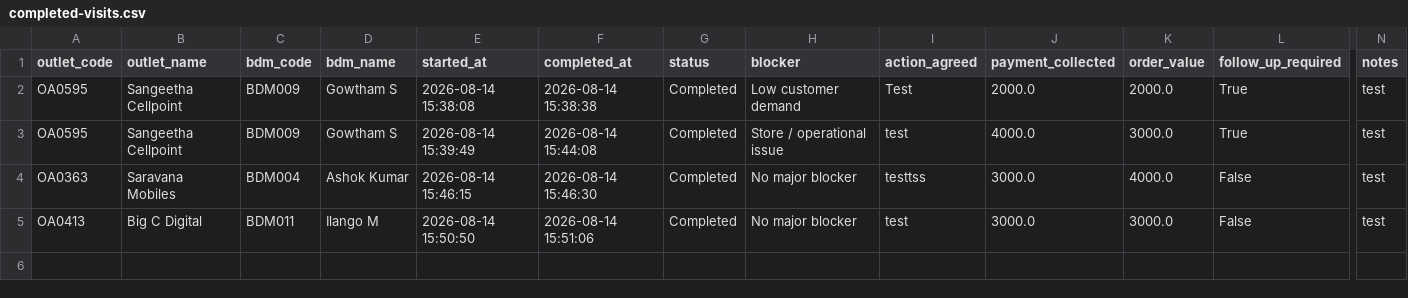
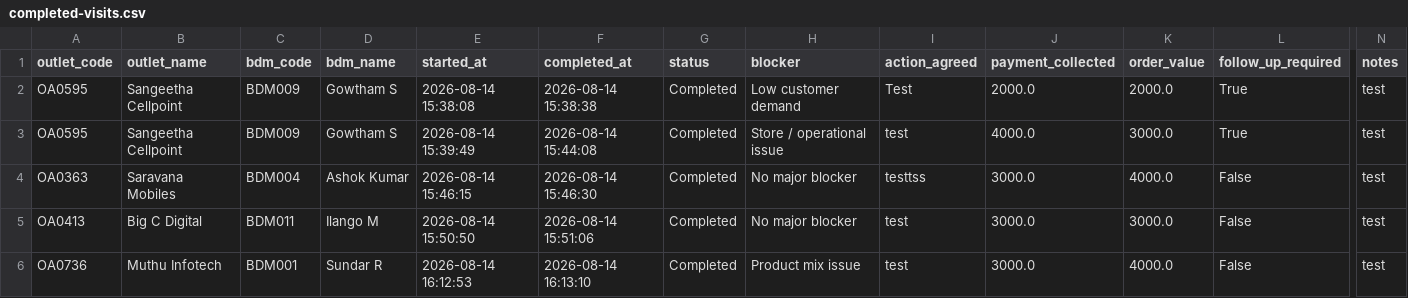
Before and after one commit to rizwan0110/bdm_assistnant, a CSV file: data/completed-visits.csv, drawn as a sheet; only a part is shown, gaps mark what is left out; rows hold the shown columns only; the diff names each change by its address in the sheet, - before the commit and + after, or states it on an @@ line.

```diff
--- a/data/completed-visits.csv
+++ b/data/completed-visits.csv
+row 6: OA0736 | Muthu Infotech | BDM001 | Sundar R | 2026-08-14 16:12:53 | 2026-08-14 16:13:10 | Completed | Product mix issue | test | 3000.0 | 4000.0 | False | test
```
Also changed, not shown: 5 other files.
